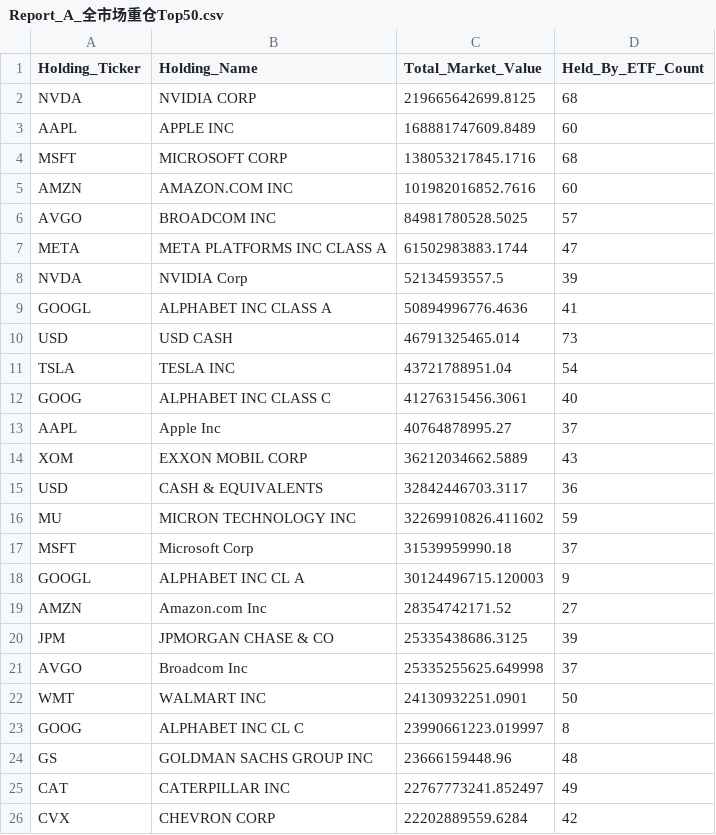
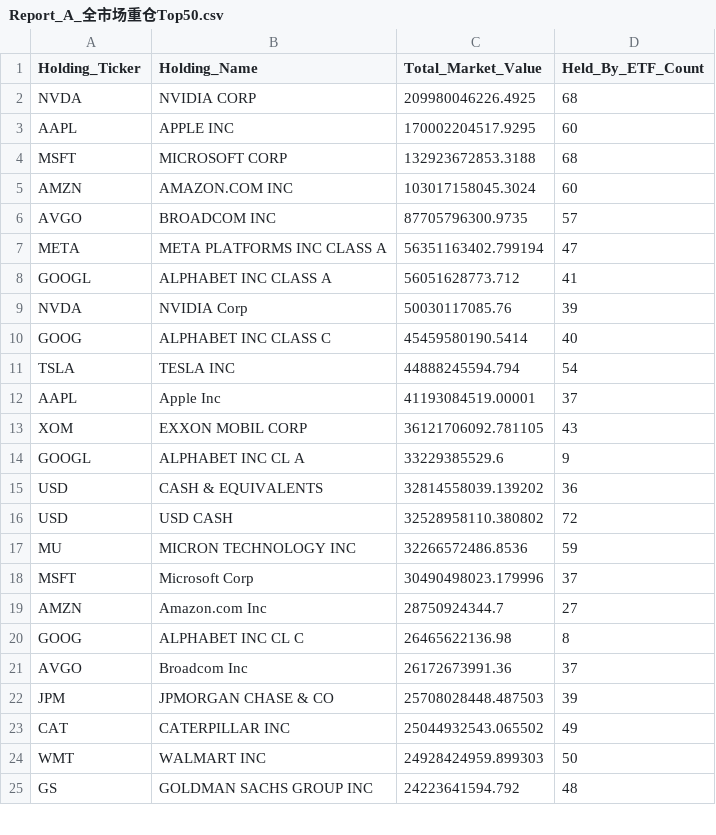
Before and after one commit to starwang3218-alt/ETF-Tracker, a CSV file: reports/Report_A_全市场重仓Top50.csv, drawn as a sheet; only a part is shown; the diff covers the shown part only.

```diff
--- a/reports/Report_A_全市场重仓Top50.csv
+++ b/reports/Report_A_全市场重仓Top50.csv
@@ -1,26 +1,25 @@
 Holding_Ticker,Holding_Name,Total_Market_Value,Held_By_ETF_Count
-NVDA,NVIDIA CORP,219665642699.8125,68
-AAPL,APPLE INC,168881747609.8489,60
-MSFT,MICROSOFT CORP,138053217845.1716,68
-AMZN,AMAZON.COM INC,101982016852.7616,60
-AVGO,BROADCOM INC,84981780528.5025,57
-META,META PLATFORMS INC CLASS A,61502983883.1744,47
-NVDA,NVIDIA Corp,52134593557.5,39
-GOOGL,ALPHABET INC CLASS A,50894996776.4636,41
-USD,USD CASH,46791325465.014,73
-TSLA,TESLA INC,43721788951.04,54
-GOOG,ALPHABET INC CLASS C,41276315456.3061,40
-AAPL,Apple Inc,40764878995.27,37
-XOM,EXXON MOBIL CORP,36212034662.5889,43
-USD,CASH & EQUIVALENTS,32842446703.3117,36
-MU,MICRON TECHNOLOGY INC,32269910826.411602,59
-MSFT,Microsoft Corp,31539959990.18,37
-GOOGL,ALPHABET INC CL A,30124496715.120003,9
-AMZN,Amazon.com Inc,28354742171.52,27
-JPM,JPMORGAN CHASE & CO,25335438686.3125,39
-AVGO,Broadcom Inc,25335255625.649998,37
-WMT,WALMART INC,24130932251.0901,50
-GOOG,ALPHABET INC CL C,23990661223.019997,8
-GS,GOLDMAN SACHS GROUP INC,23666159448.96,48
-CAT,CATERPILLAR INC,22767773241.852497,49
-CVX,CHEVRON CORP,22202889559.6284,42
+NVDA,NVIDIA CORP,209980046226.4925,68
+AAPL,APPLE INC,170002204517.9295,60
+MSFT,MICROSOFT CORP,132923672853.3188,68
+AMZN,AMAZON.COM INC,103017158045.3024,60
+AVGO,BROADCOM INC,87705796300.9735,57
+META,META PLATFORMS INC CLASS A,56351163402.799194,47
+GOOGL,ALPHABET INC CLASS A,56051628773.712,41
+NVDA,NVIDIA Corp,50030117085.76,39
+GOOG,ALPHABET INC CLASS C,45459580190.5414,40
+TSLA,TESLA INC,44888245594.794,54
+AAPL,Apple Inc,41193084519.00001,37
+XOM,EXXON MOBIL CORP,36121706092.781105,43
+GOOGL,ALPHABET INC CL A,33229385529.6,9
+USD,CASH & EQUIVALENTS,32814558039.139202,36
+USD,USD CASH,32528958110.380802,72
+MU,MICRON TECHNOLOGY INC,32266572486.8536,59
+MSFT,Microsoft Corp,30490498023.179996,37
+AMZN,Amazon.com Inc,28750924344.7,27
+GOOG,ALPHABET INC CL C,26465622136.98,8
+AVGO,Broadcom Inc,26172673991.36,37
+JPM,JPMORGAN CHASE & CO,25708028448.487503,39
+CAT,CATERPILLAR INC,25044932543.065502,49
+WMT,WALMART INC,24928424959.899303,50
+GS,GOLDMAN SACHS GROUP INC,24223641594.792,48
```
Also changed, not shown: 12 added rows, 11 removed rows and 14 edited cells elsewhere in this file, data/data_freshness_report.csv, reports/Report_B_个股反向追踪.csv, 5 other files.
